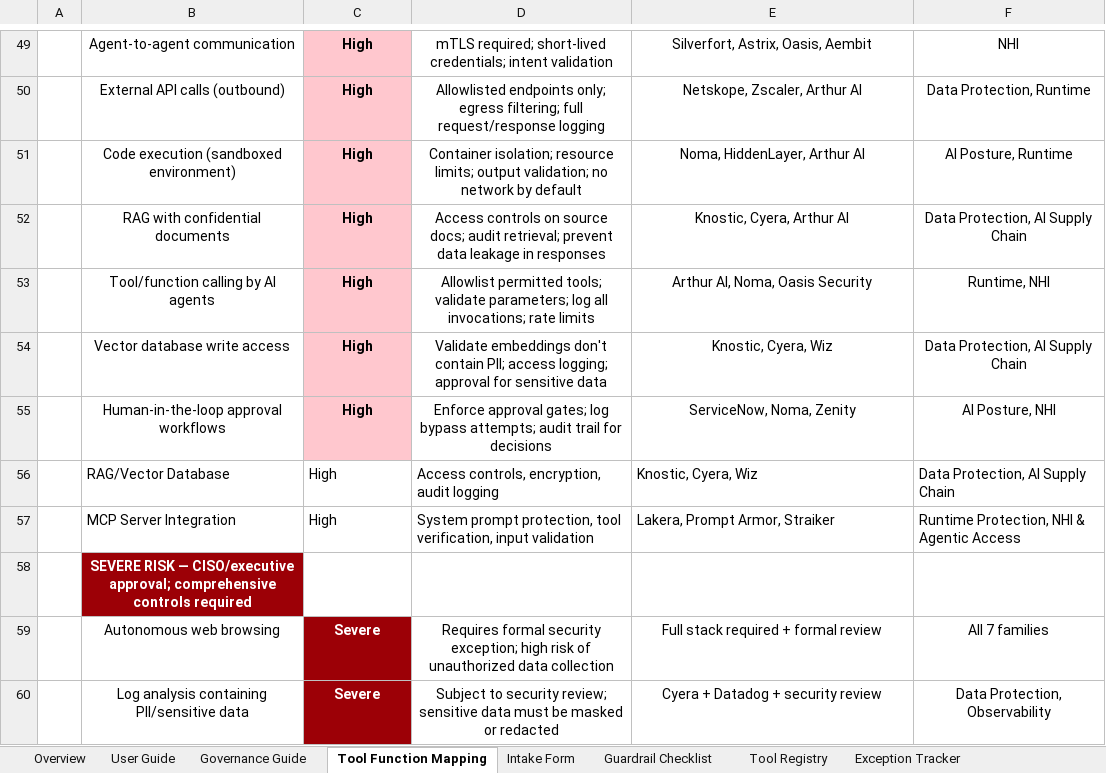
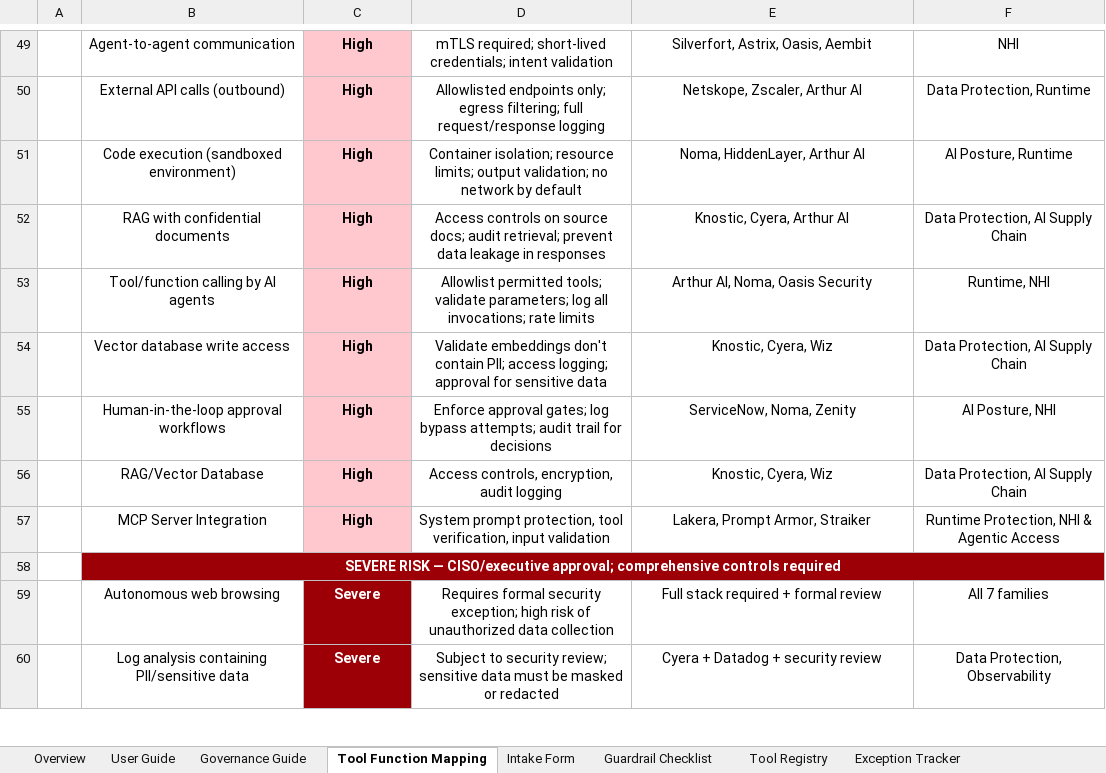
Before and after one commit to jasonmichaelrobbins-arch/-ai-security-governance-workbook, an Excel workbook: AI_Security_Risk_Draft1.xlsx, sheet Tool Function Mapping, drawn as a sheet; only a part is shown, gaps mark what is left out; values as stored, in another font and other column widths than the file's, no borders; the diff names each change by its address in the sheet, - before the commit and + after, or states it on an @@ line.

```diff
--- a/AI_Security_Risk_Draft1.xlsx (sheet Tool Function Mapping)
+++ b/AI_Security_Risk_Draft1.xlsx (sheet Tool Function Mapping)
-B56:F57 alignment: left
+B56:F57 alignment: center
@@ C56:C57 fill: none → #FFC7CE, bold: off → on @@
+B58:F58 merged
```
Also changed, not shown: sheet AI Security Tool Landscape, sheet Compliance Mapping, sheet Exception Tracker, sheet Intake Form.
